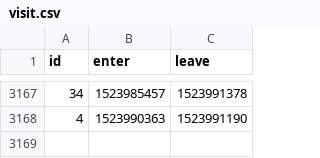
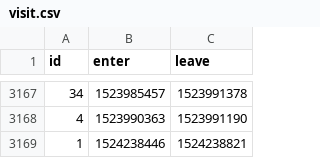
Before and after one commit to HacklabJKL/visitor_data, a CSV file: visit.csv, drawn as a sheet; only a part is shown, gaps mark what is left out.

Commit message:
Daily visitor database dump

```diff
--- a/visit.csv
+++ b/visit.csv
@@ -3168 +3168,2 @@ id,enter,leave
 4,1523990363,1523991190
+1,1524238446,1524238821
```
